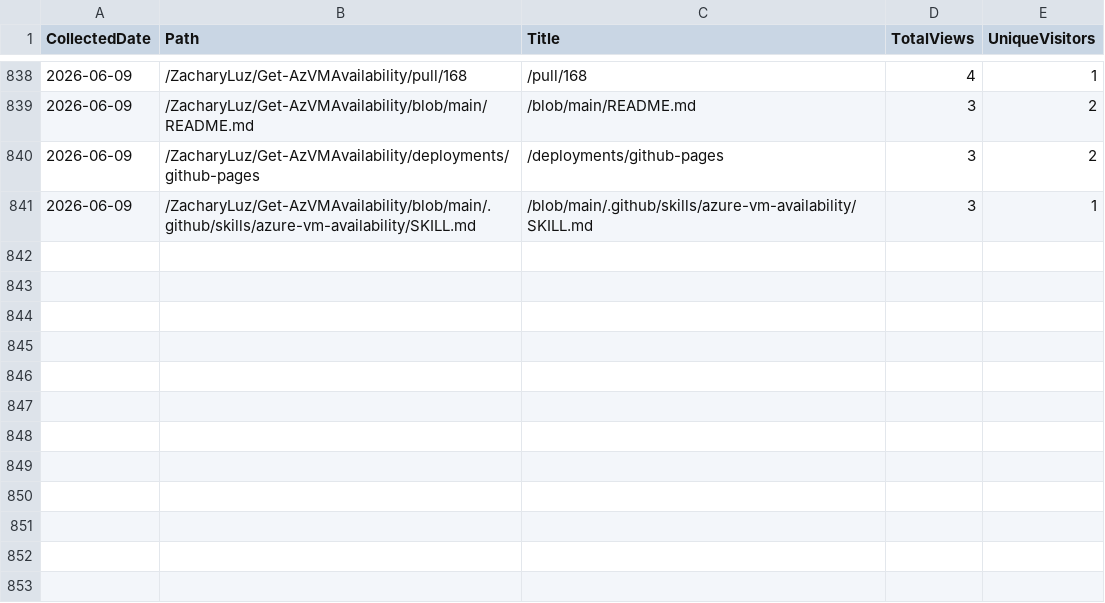
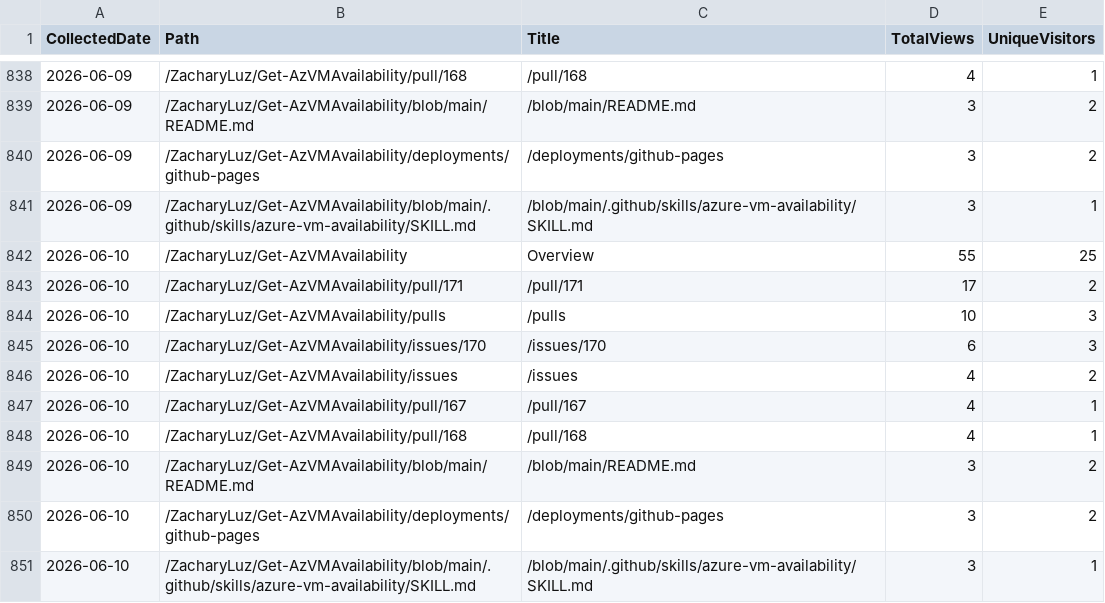
Before and after one commit to ZacharyLuz/Get-AzVMAvailability, a CSV file: data/paths.csv, drawn as a sheet; only a part is shown, gaps mark what is left out.

```diff
--- a/data/paths.csv
+++ b/data/paths.csv
@@ -841 +841,11 @@
 "2026-06-09","/ZacharyLuz/Get-AzVMAvailability/blob/main/.github/skills/azure-vm-availability/SKILL.md","/blob/main/.github/skills/azure-vm-availability/SKILL.md",3,1
+"2026-06-10","/ZacharyLuz/Get-AzVMAvailability","Overview",55,25
+"2026-06-10","/ZacharyLuz/Get-AzVMAvailability/pull/171","/pull/171",17,2
+"2026-06-10","/ZacharyLuz/Get-AzVMAvailability/pulls","/pulls",10,3
+"2026-06-10","/ZacharyLuz/Get-AzVMAvailability/issues/170","/issues/170",6,3
+"2026-06-10","/ZacharyLuz/Get-AzVMAvailability/issues","/issues",4,2
+"2026-06-10","/ZacharyLuz/Get-AzVMAvailability/pull/167","/pull/167",4,1
+"2026-06-10","/ZacharyLuz/Get-AzVMAvailability/pull/168","/pull/168",4,1
+"2026-06-10","/ZacharyLuz/Get-AzVMAvailability/blob/main/README.md","/blob/main/README.md",3,2
+"2026-06-10","/ZacharyLuz/Get-AzVMAvailability/deployments/github-pages","/deployments/github-pages",3,2
+"2026-06-10","/ZacharyLuz/Get-AzVMAvailability/blob/main/.github/skills/azure-vm-availability/SKILL.md","/blob/main/.github/skills/azure-vm-availability/SKILL.md",3,1
```
Also changed, not shown: data/psgallery-downloads.csv, data/referrers.csv, 4 other files.
